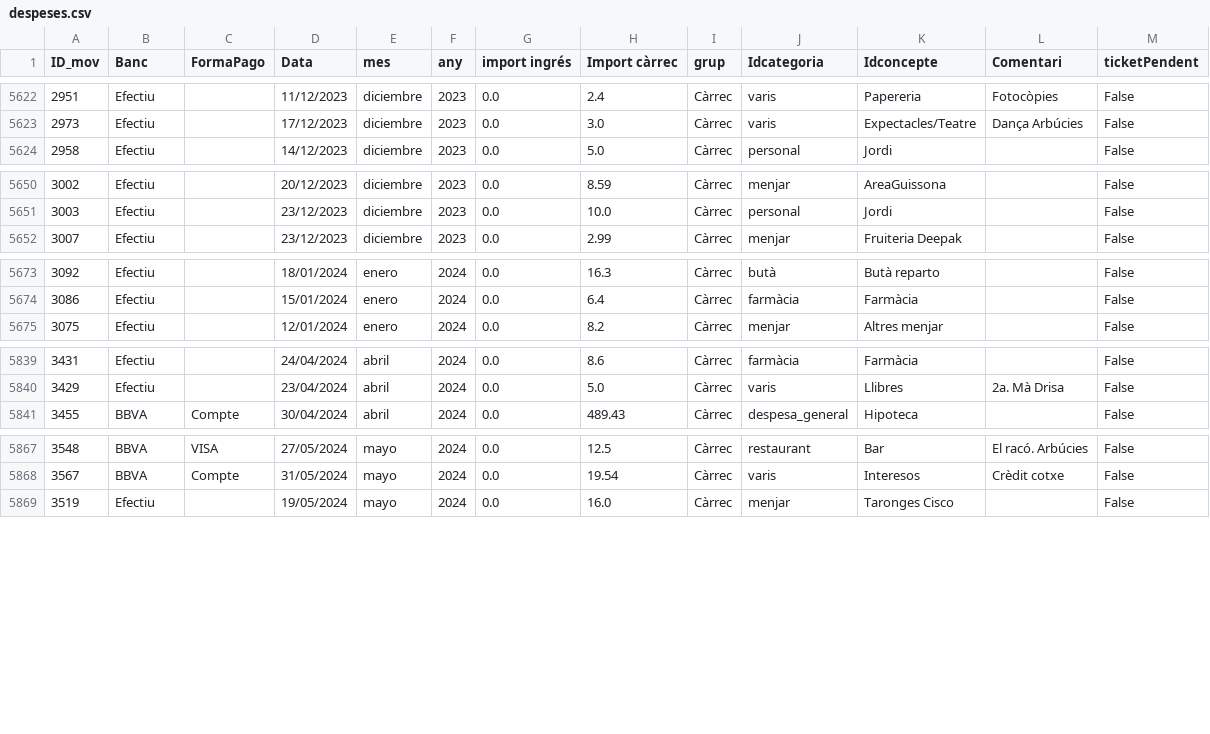
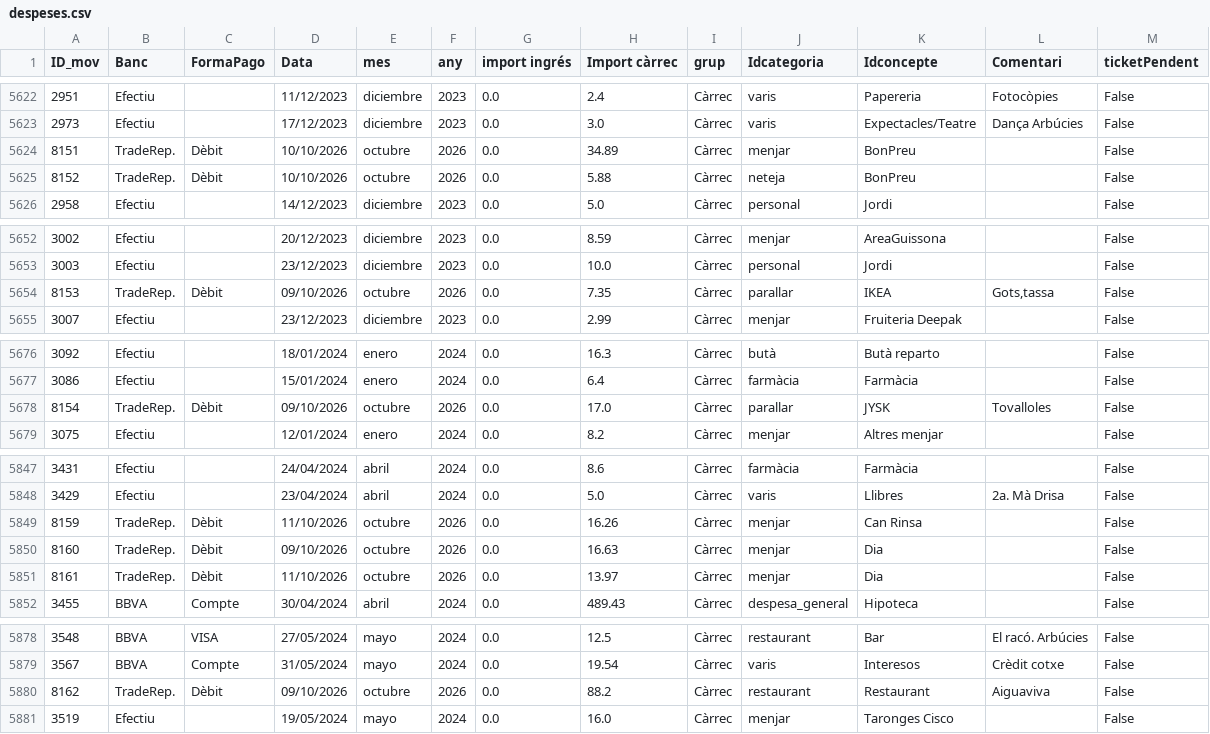
Before and after one commit to enricxic/dashboard-despeses, a CSV file: csv/despeses.csv, drawn as a sheet; only a part is shown, gaps mark what is left out; the diff covers the shown part only; the diff names each change by its address in the sheet, - before the commit and + after, or states it on an @@ line.

```diff
--- a/csv/despeses.csv
+++ b/csv/despeses.csv
+row 5624: 8151 | TradeRep. | Dèbit | 10/10/2026 | octubre | 2026 | 0.0 | 34.89 | Càrrec | menjar | BonPreu |  | False
+row 5625: 8152 | TradeRep. | Dèbit | 10/10/2026 | octubre | 2026 | 0.0 | 5.88 | Càrrec | neteja | BonPreu |  | False
+row 5654: 8153 | TradeRep. | Dèbit | 09/10/2026 | octubre | 2026 | 0.0 | 7.35 | Càrrec | parallar | IKEA | Gots,tassa | False
+row 5678: 8154 | TradeRep. | Dèbit | 09/10/2026 | octubre | 2026 | 0.0 | 17.0 | Càrrec | parallar | JYSK | Tovalloles | False
+row 5849: 8159 | TradeRep. | Dèbit | 11/10/2026 | octubre | 2026 | 0.0 | 16.26 | Càrrec | menjar | Can Rinsa |  | False
+row 5850: 8160 | TradeRep. | Dèbit | 09/10/2026 | octubre | 2026 | 0.0 | 16.63 | Càrrec | menjar | Dia |  | False
+row 5851: 8161 | TradeRep. | Dèbit | 11/10/2026 | octubre | 2026 | 0.0 | 13.97 | Càrrec | menjar | Dia |  | False
+row 5880: 8162 | TradeRep. | Dèbit | 09/10/2026 | octubre | 2026 | 0.0 | 88.2 | Càrrec | restaurant | Restaurant | Aiguaviva | False
```
Also changed, not shown: 5 added rows elsewhere in this file, csv/compresSuper.csv, 3 other files.
